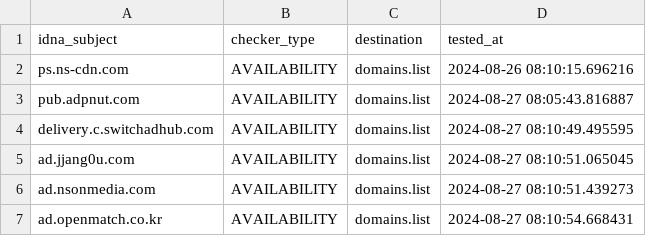
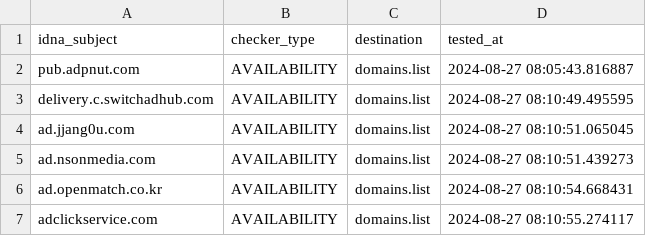
Before and after one commit to Ultimate-Hosts-Blacklist/YousList, a CSV file: .pyfunceble/inactive.csv, drawn as a sheet; only a part is shown; the shorter side is filled out with more unchanged rows; the diff names each change by its address in the sheet, - before the commit and + after, or states it on an @@ line.

```diff
--- a/.pyfunceble/inactive.csv
+++ b/.pyfunceble/inactive.csv
-row 2: ps.ns-cdn.com | AVAILABILITY | domains.list | 2024-08-26 08:10:15.696216
```
Also changed, not shown: 17 other files.
